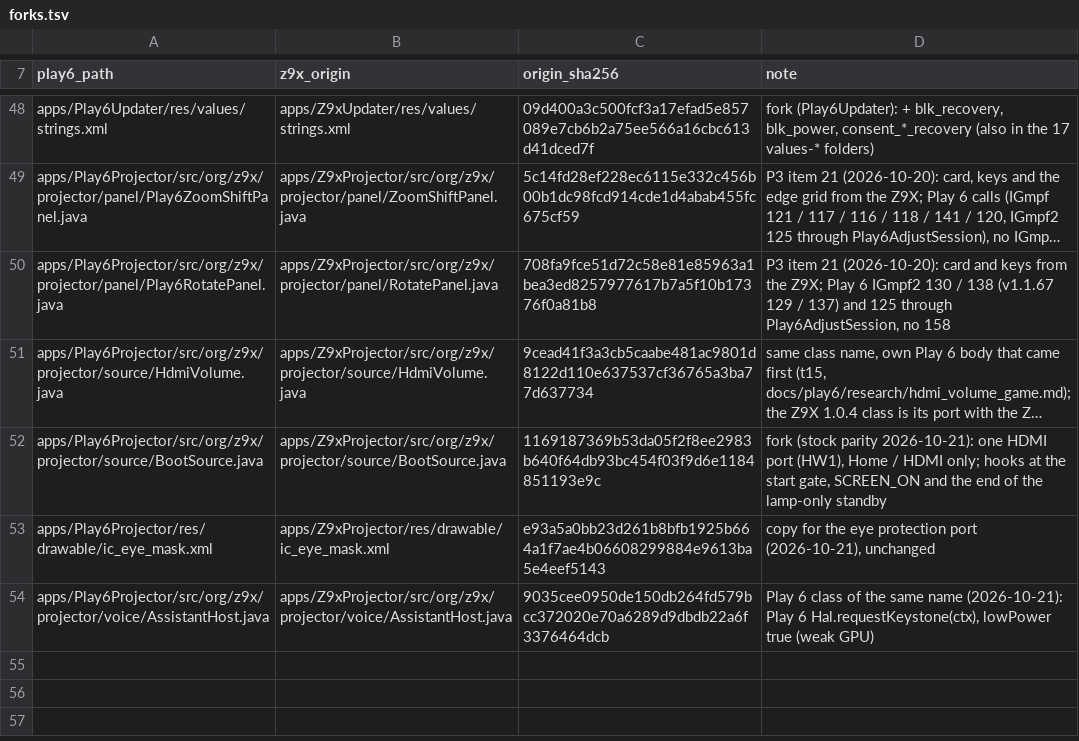
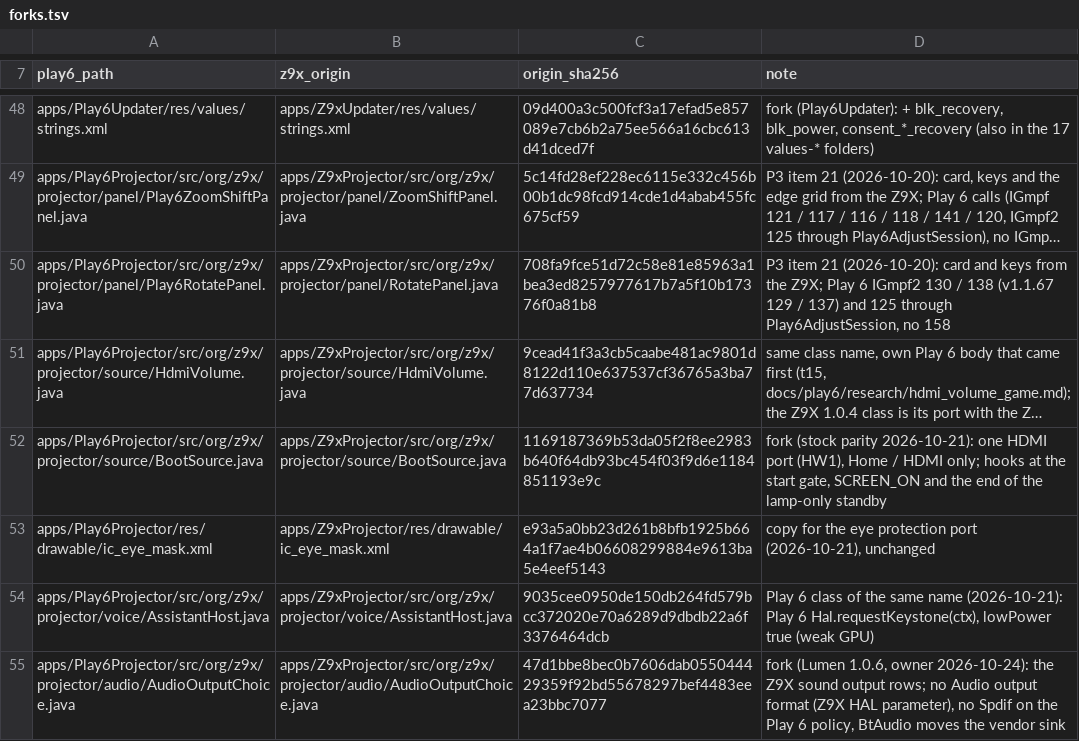
Before and after one commit to kmuradoff/lumen-os, a TSV file: tools/play6/forks.tsv, drawn as a sheet; only a part is shown, gaps mark what is left out; long unchanged cells end in ….

Commit message:
Play 6: zoom with stock keys and reset, Bluetooth speakers, sound output, stock parity fixes
- Zoom and shift: VOLUME + / - size and the arrows move, as stock (framework patch 0004 hands the volume
  keys to the card while it holds sys.lumen.volkeys_until; marker ro.lumen.volkeys=1). The vendor decides
  every size step (no range check of our own, as stock); after a move a fresh zoom session (120, 121) gives
  the true range, so the picture grows back to full size. MENU opens stock's side menu with Reset.
- Bluetooth: the source role alone by default; with both A2DP roles the legacy AVRCP controller closed the
  AVRCP channel of BlueZ speakers (Yandex Station played its disconnect sound). Opt in: persist.lumen.p6.bt_coexist=1.
- Sound > Sound output, a fork of the Z9X rows.
- Audit fixes: choice and slider rows keep a pending change against read-backs; Rear projection leaves auto
  flip alone; HDR only in stock's modes and refused in HDMI 1.4 mode; manual keystone re-reads 186 after
  each move; keystone reset without the 573 pair; manual focus closes after 3 s.

```diff
--- a/tools/play6/forks.tsv
+++ b/tools/play6/forks.tsv
@@ -54 +54,2 @@ apps/Play6Projector/res/drawable/ic_eye_mask.xml	apps/Z9xProjector/res/drawable/
 apps/Play6Projector/src/org/z9x/projector/voice/AssistantHost.java	apps/Z9xProjector/src/org/z9x/projector/voice/AssistantHost.java	9035cee0950de150db264fd579bcc372020e70a6289d9dbdb22a6f3376464dcb	Play 6 class of the same name (2026-10-21): Play 6 Hal.requestKeystone(ctx), lowPower true (weak GPU)
+apps/Play6Projector/src/org/z9x/projector/audio/AudioOutputChoice.java	apps/Z9xProjector/src/org/z9x/projector/audio/AudioOutputChoice.java	47d1bbe8bec0b7606dab055044429359f92bd55678297bef4483eea23bbc7077	fork (Lumen 1.0.6, owner 2026-10-24): the Z9X sound output rows; no Audio output format (Z9X HAL parameter), no Spdif on the Play 6 policy, BtAudio moves the vendor sink
```
Also changed, not shown: 49 other files.
